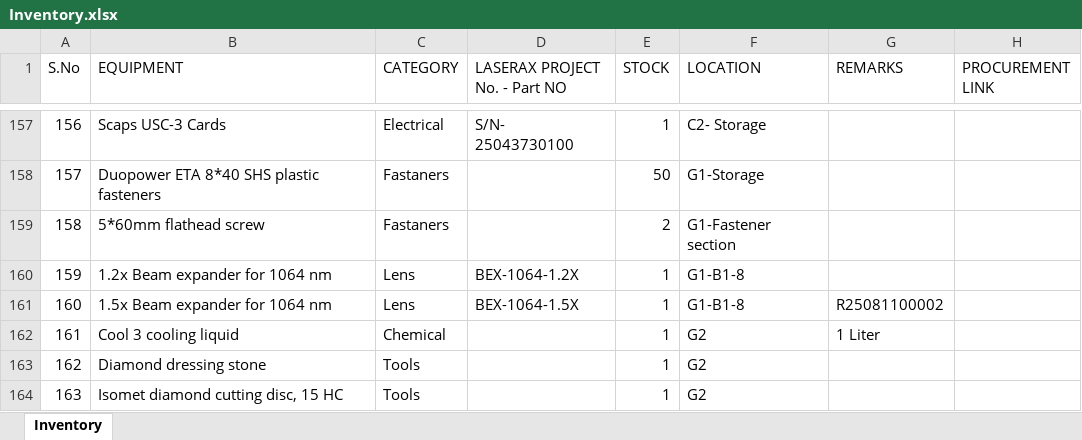
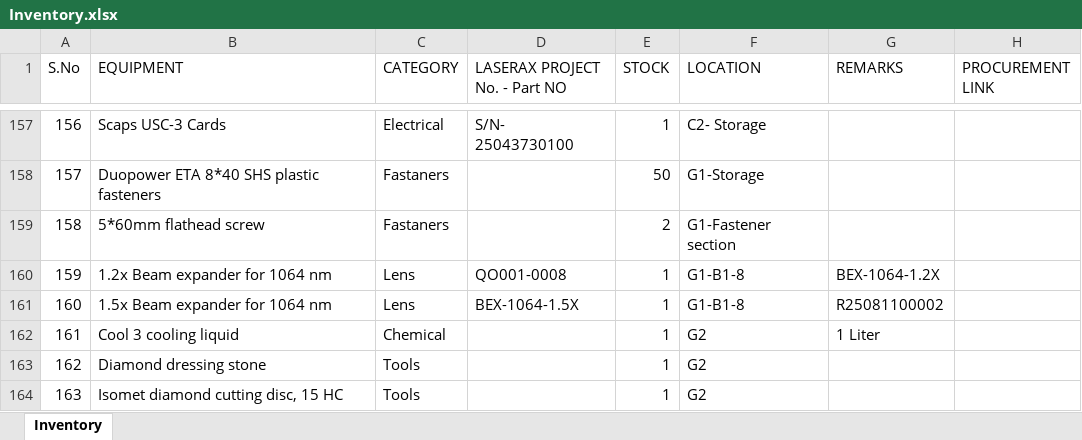
Before and after one commit to BBhattarai445/Inventory-Management, an Excel workbook: Inventory.xlsx, sheet Inventory, drawn as a sheet; only a part is shown, gaps mark what is left out; values as stored, in another font and other column widths than the file's, no borders; the diff names each change by its address in the sheet, - before the commit and + after, or states it on an @@ line.

Commit message:
Update inventory via Streamlit

```diff
--- a/Inventory.xlsx (sheet Inventory)
+++ b/Inventory.xlsx (sheet Inventory)
-D160 (LASERAX PROJECT No. - Part NO): BEX-1064-1.2X
+D160 (LASERAX PROJECT No. - Part NO): QO001-0008
-G160 (REMARKS): (empty)
+G160 (REMARKS): BEX-1064-1.2X
```
